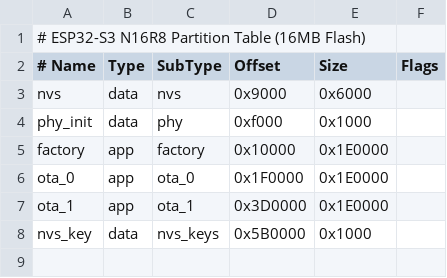
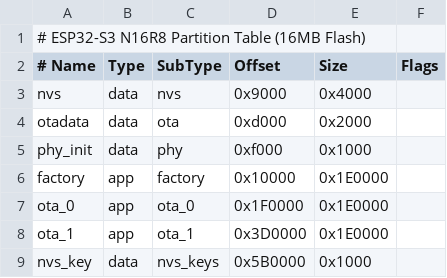
Before and after one commit to rbouteiller/airplay-esp32, a CSV file: partitions.csv, drawn as a sheet.

Commit message:
Fix ota-table

```diff
--- a/partitions.csv
+++ b/partitions.csv
@@ -2,3 +2,4 @@
 # Name,   Type, SubType, Offset,   Size,    Flags
-nvs,      data, nvs,     0x9000,   0x6000,
+nvs,      data, nvs,     0x9000,   0x4000,
+otadata,  data, ota,     0xd000,   0x2000,
 phy_init, data, phy,     0xf000,   0x1000,
```
